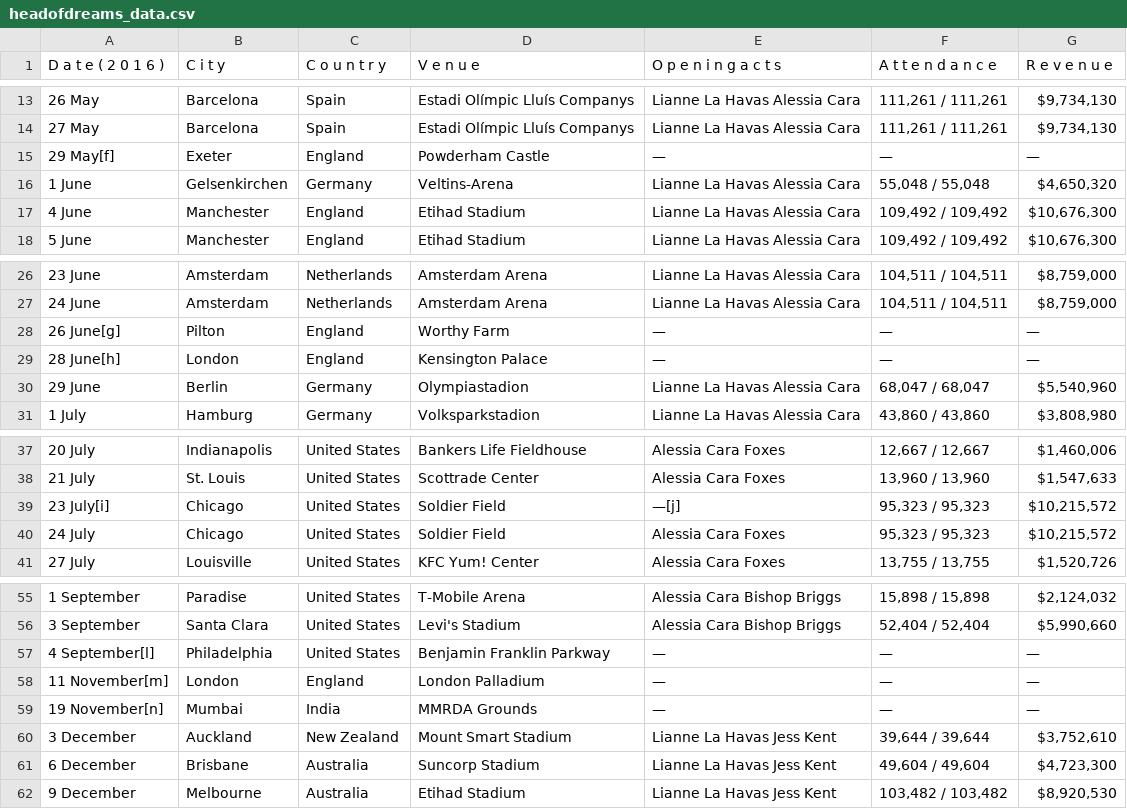
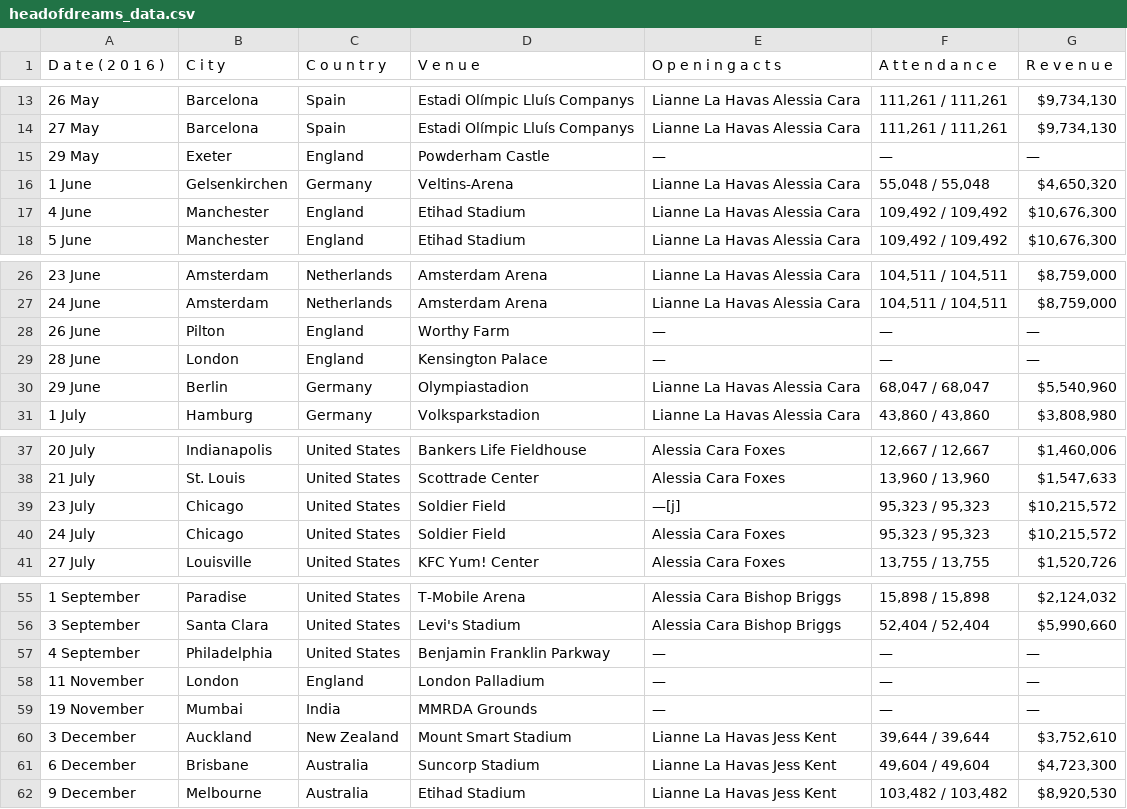
Before and after one commit to liora-symone/cfg3daatsets, a CSV file: coldplay/headofdreams_data.csv, drawn as a sheet; only a part is shown, gaps mark what is left out.

Commit message:
Update headofdreams_data.csv

```diff
--- a/coldplay/headofdreams_data.csv
+++ b/coldplay/headofdreams_data.csv
@@ -14,3 +14,3 @@ D a t e   ( 2 0 1 6 ),C i t y,C o u n t r y,V e n u e,O p e n i n g   a c t s,A
 27 May,Barcelona,Spain,Estadi Olímpic Lluís Companys,Lianne La Havas Alessia Cara,"111,261 / 111,261","$9,734,130"
-29 May[f],Exeter,England,Powderham Castle,—,—,—
+29 May,Exeter,England,Powderham Castle,—,—,—
 1 June,Gelsenkirchen,Germany,Veltins-Arena,Lianne La Havas Alessia Cara,"55,048 / 55,048","$4,650,320"
@@ -27,4 +27,4 @@ D a t e   ( 2 0 1 6 ),C i t y,C o u n t r y,V e n u e,O p e n i n g   a c t s,A
 24 June,Amsterdam,Netherlands,Amsterdam Arena,Lianne La Havas Alessia Cara,"104,511 / 104,511","$8,759,000"
-26 June[g],Pilton,England,Worthy Farm,—,—,—
-28 June[h],London,England,Kensington Palace,—,—,—
+26 June,Pilton,England,Worthy Farm,—,—,—
+28 June,London,England,Kensington Palace,—,—,—
 29 June,Berlin,Germany,Olympiastadion,Lianne La Havas Alessia Cara,"68,047 / 68,047","$5,540,960"
@@ -38,3 +38,3 @@ D a t e   ( 2 0 1 6 ),C i t y,C o u n t r y,V e n u e,O p e n i n g   a c t s,A
 21 July,St. Louis,United States,Scottrade Center,Alessia Cara Foxes,"13,960 / 13,960","$1,547,633"
-23 July[i],Chicago,United States,Soldier Field,—[j],"95,323 / 95,323","$10,215,572"
+23 July,Chicago,United States,Soldier Field,—[j],"95,323 / 95,323","$10,215,572"
 24 July,Chicago,United States,Soldier Field,Alessia Cara Foxes,"95,323 / 95,323","$10,215,572"
@@ -56,5 +56,5 @@ D a t e   ( 2 0 1 6 ),C i t y,C o u n t r y,V e n u e,O p e n i n g   a c t s,A
 3 September,Santa Clara,United States,Levi's Stadium,Alessia Cara Bishop Briggs,"52,404 / 52,404","$5,990,660"
-4 September[l],Philadelphia,United States,Benjamin Franklin Parkway,—,—,—
-11 November[m],London,England,London Palladium,—,—,—
-19 November[n],Mumbai,India,MMRDA Grounds,—,—,—
+4 September,Philadelphia,United States,Benjamin Franklin Parkway,—,—,—
+11 November,London,England,London Palladium,—,—,—
+19 November,Mumbai,India,MMRDA Grounds,—,—,—
 3 December,Auckland,New Zealand,Mount Smart Stadium,Lianne La Havas Jess Kent,"39,644 / 39,644","$3,752,610"
```
